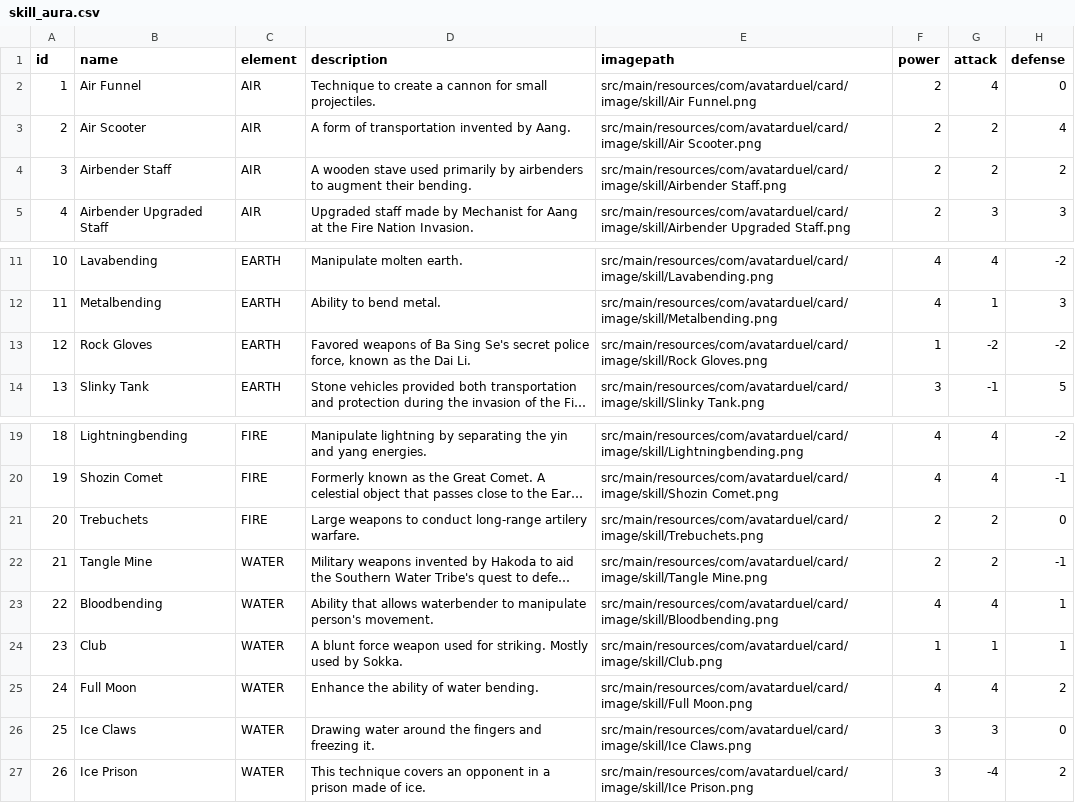
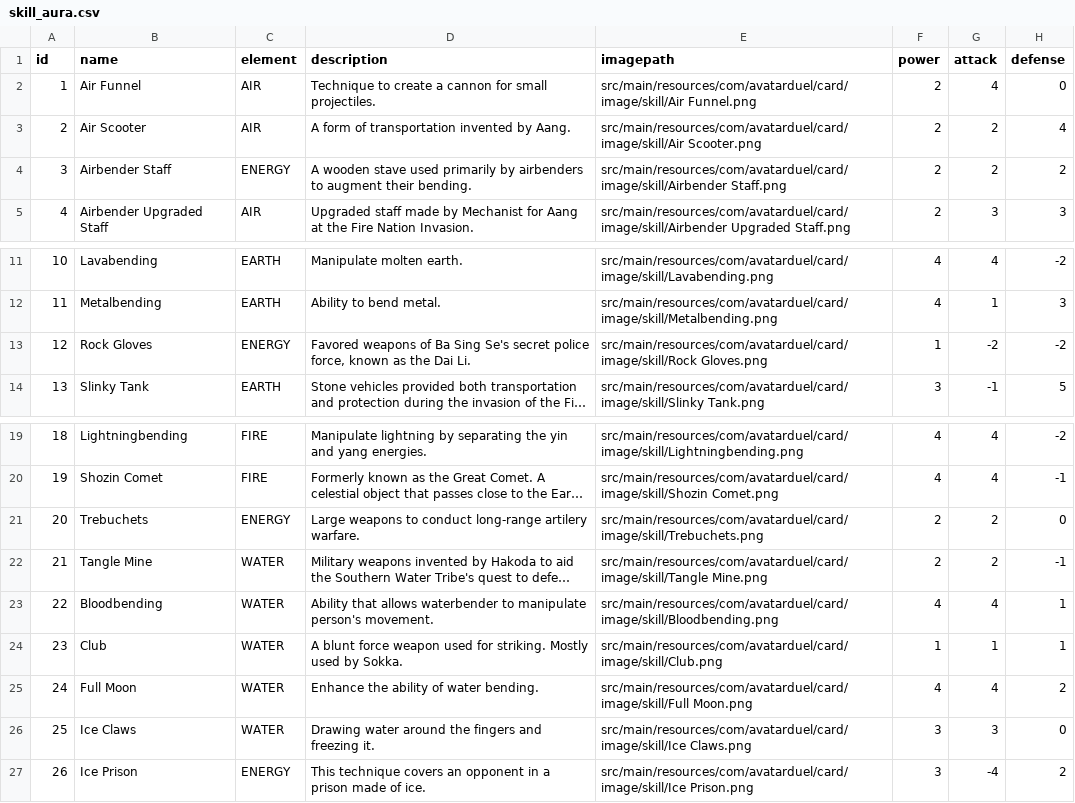
Before and after one commit to ilhamsyahids/avatar-duel, a CSV file: src/main/resources/com/avatarduel/card/data/skill_aura.csv, drawn as a sheet; only a part is shown, gaps mark what is left out; long unchanged cells end in …; the diff names each change by its address in the sheet, - before the commit and + after, or states it on an @@ line.

```diff
--- a/src/main/resources/com/avatarduel/card/data/skill_aura.csv
+++ b/src/main/resources/com/avatarduel/card/data/skill_aura.csv
-C4 (element): AIR
+C4 (element): ENERGY
-C13 (element): EARTH
+C13 (element): ENERGY
-C21 (element): FIRE
+C21 (element): ENERGY
-C27 (element): WATER
+C27 (element): ENERGY
```
Also changed, not shown: src/main/resources/com/avatarduel/card/data/character.csv, src/main/resources/com/avatarduel/card/data/land.csv, 7 other files.
